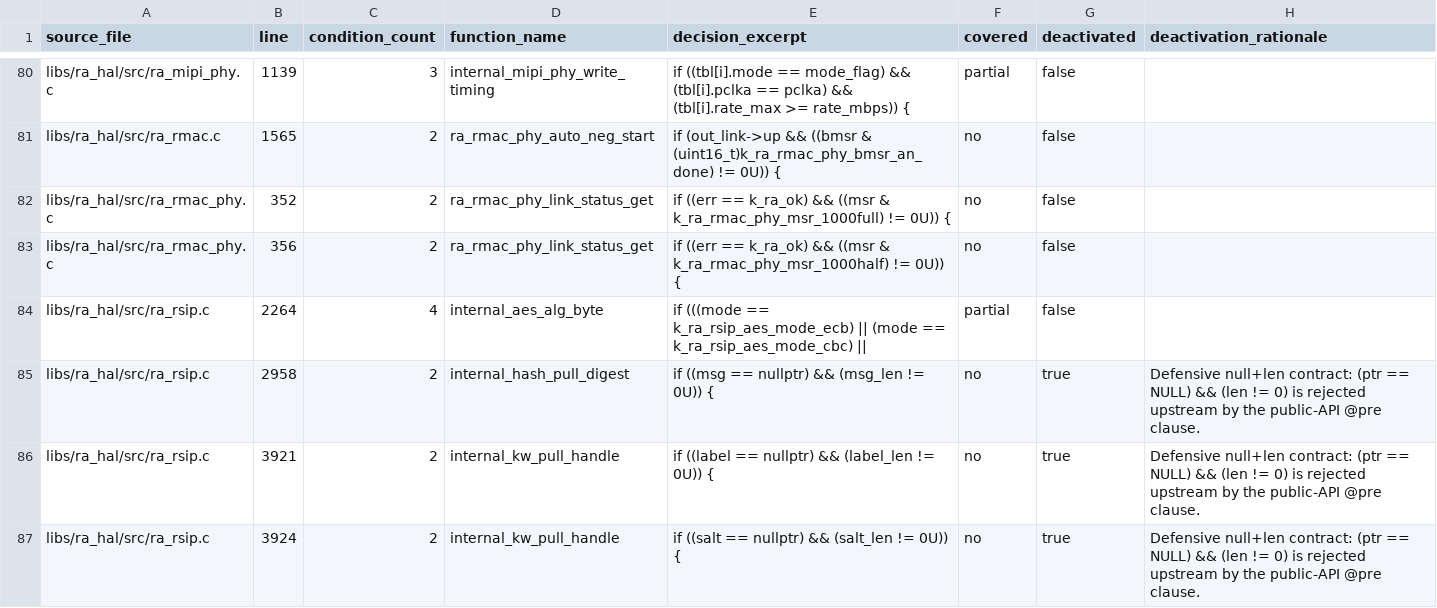
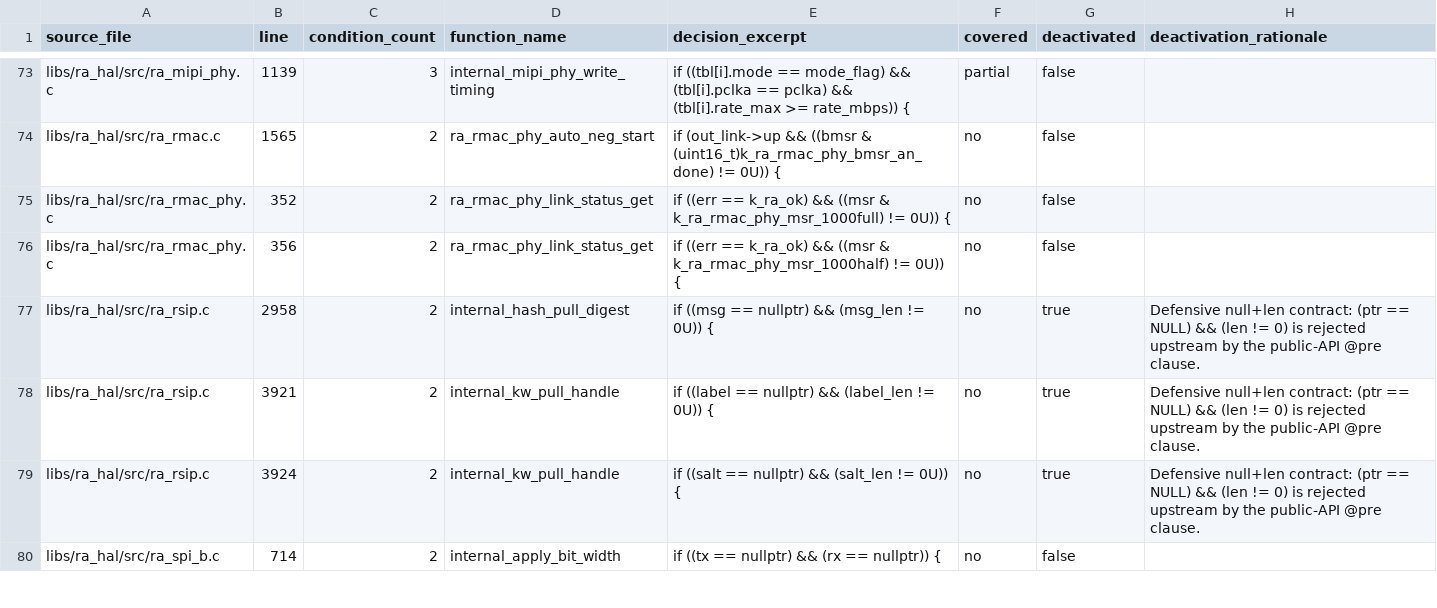
Before and after one commit to bsikar/ra8-firmware, a CSV file: docs/MCDC_GAPS.csv, drawn as a sheet; only a part is shown, gaps mark what is left out; the shorter side is filled out with more unchanged rows; the diff covers the shown part only; the diff names each change by its address in the sheet, - before the commit and + after, or states it on an @@ line.

Commit message:
docs: wave-16 MC/DC measurement -- 84.51 absolute / 82.78 reachable
Refresh docs/MCDC_GAPS.{csv,md}, docs/MCDC_DEACTIVATIONS.md, and the
.github/mcdc-baseline.txt gate value from the wave-16 `make mcdc` run.
Records the wave-16 history entry: ra_rsip 2264/3931 + ra_epub_xml_shim
241/268/278/314 + ra_mipi_dsi 570/828/1040 closed; remaining ra_ble_att,
ra_jpeg_sw, and ra_mipi_dsi 859/1453 gaps deferred to wave-17 with
rationale.

```diff
--- a/docs/MCDC_GAPS.csv
+++ b/docs/MCDC_GAPS.csv
-row 84: libs/ra_hal/src/ra_rsip.c | 2264 | 4 | internal_aes_alg_byte | if (((mode == k_ra_rsip_aes_mode_ecb) || (mode == k_ra_rsip_aes_mode_cbc) || | partial | false
```
Also changed, not shown: 8 removed rows elsewhere in this file, 3 other files.
